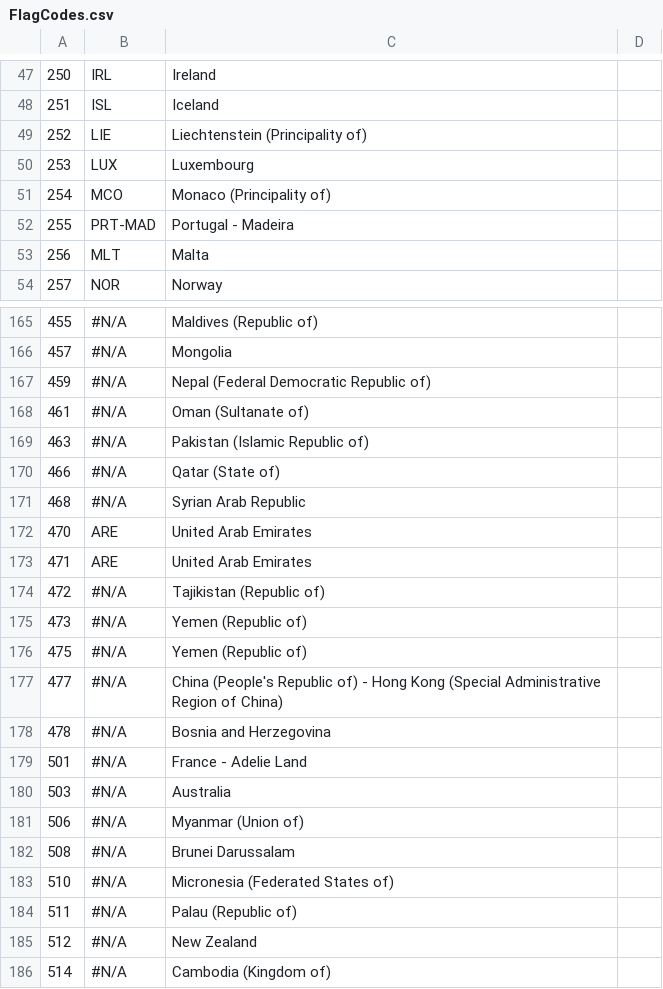
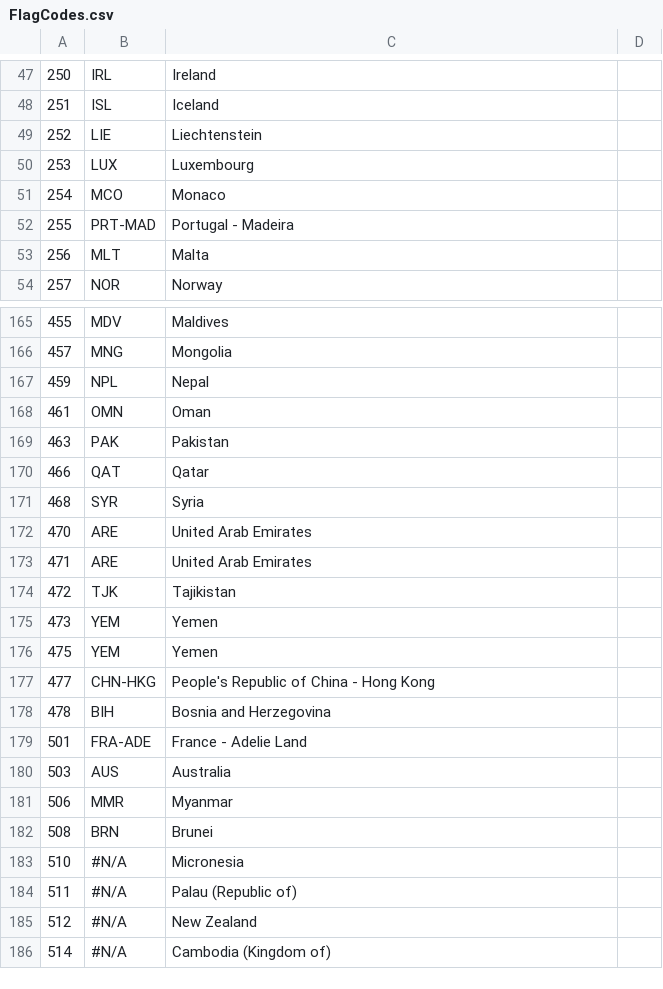
Before and after one commit to kwan3217/globetrotter, a CSV file: tables/FlagCodes.csv, drawn as a sheet; only a part is shown, gaps mark what is left out; the diff covers the shown part only.

```diff
--- a/tables/FlagCodes.csv
+++ b/tables/FlagCodes.csv
@@ -49 +49 @@
-"252","LIE","Liechtenstein (Principality of)"
+252,LIE,Liechtenstein
@@ -51 +51 @@
-"254","MCO","Monaco (Principality of)"
+254,MCO,Monaco
@@ -165,7 +165,7 @@
-"455","#N/A","Maldives (Republic of)"
-"457","#N/A","Mongolia"
-"459","#N/A","Nepal (Federal Democratic Republic of)"
-"461","#N/A","Oman (Sultanate of)"
-"463","#N/A","Pakistan (Islamic Republic of)"
-"466","#N/A","Qatar (State of)"
-"468","#N/A","Syrian Arab Republic"
+455,MDV,Maldives
+457,MNG,Mongolia
+459,NPL,Nepal
+461,OMN,Oman
+463,PAK,Pakistan
+466,QAT,Qatar
+468,SYR,Syria
@@ -174,10 +174,10 @@
-"472","#N/A","Tajikistan (Republic of)"
-"473","#N/A","Yemen (Republic of)"
-"475","#N/A","Yemen (Republic of)"
-"477","#N/A","China (People's Republic of) - Hong Kong (Special Administrative Region of China)"
-"478","#N/A","Bosnia and Herzegovina"
-"501","#N/A","France - Adelie Land"
-"503","#N/A","Australia"
-"506","#N/A","Myanmar (Union of)"
-"508","#N/A","Brunei Darussalam"
-"510","#N/A","Micronesia (Federated States of)"
+472,TJK,Tajikistan
+473,YEM,Yemen
+475,YEM,Yemen
+477,CHN-HKG,People's Republic of China - Hong Kong
+478,BIH,Bosnia and Herzegovina
+501,FRA-ADE,France - Adelie Land
+503,AUS,Australia
+506,MMR,Myanmar
+508,BRN,Brunei
+510,#N/A,Micronesia
```
Also changed, not shown: 1 added row, 1 removed row and 113 edited cells elsewhere in this file.
